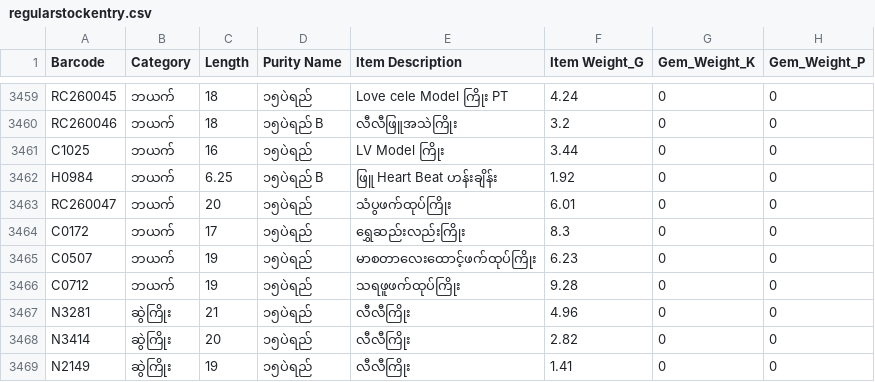
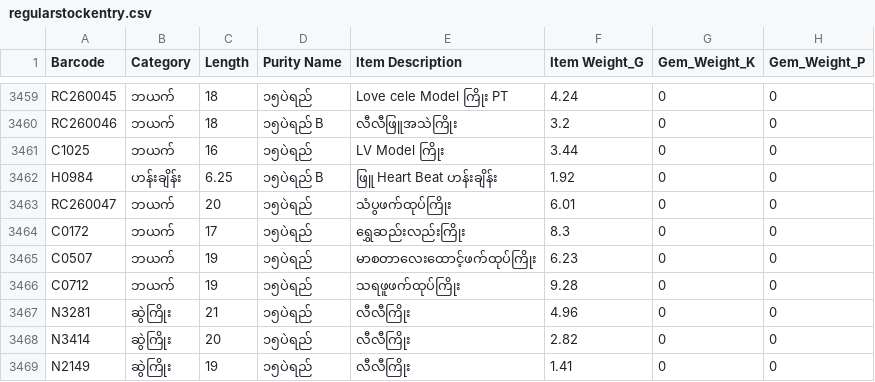
Before and after one commit to Eitaylay/tinyshwesayin, a CSV file: regularstockentry.csv, drawn as a sheet; only a part is shown, gaps mark what is left out; the diff names each change by its address in the sheet, - before the commit and + after, or states it on an @@ line.

Commit message:
Update regularstockentry.csv via uploader

```diff
--- a/regularstockentry.csv
+++ b/regularstockentry.csv
-B3462 (Category): ဘယက်
+B3462 (Category): ဟန်းချိန်း
```
